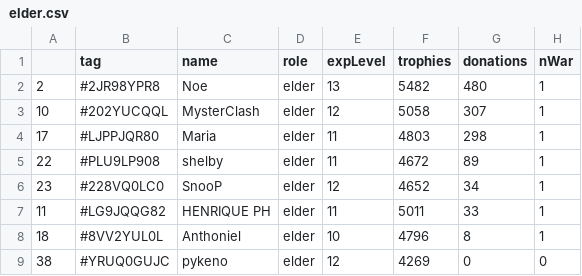
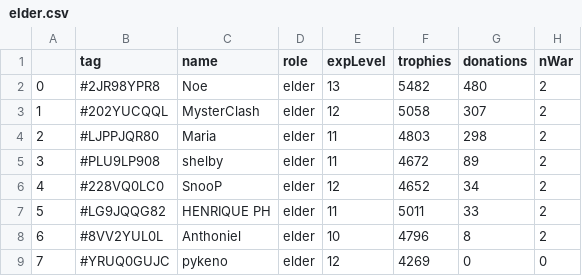
Before and after one commit to Brunopbb/APIClashRoyale, a CSV file: elder.csv, drawn as a sheet.

```diff
--- a/elder.csv
+++ b/elder.csv
@@ -1,9 +1,9 @@
 ,tag,name,role,expLevel,trophies,donations,nWar
-2,#2JR98YPR8,Noe,elder,13,5482,480,1
-10,#202YUCQQL,MysterClash,elder,12,5058,307,1
-17,#LJPPJQR80,Maria,elder,11,4803,298,1
-22,#PLU9LP908,shelby,elder,11,4672,89,1
-23,#228VQ0LC0,SnooP,elder,12,4652,34,1
-11,#LG9JQQG82,HENRIQUE PH,elder,11,5011,33,1
-18,#8VV2YUL0L,Anthoniel,elder,10,4796,8,1
-38,#YRUQ0GUJC,pykeno,elder,12,4269,0,0
+0,#2JR98YPR8,Noe,elder,13,5482,480,2
+1,#202YUCQQL,MysterClash,elder,12,5058,307,2
+2,#LJPPJQR80,Maria,elder,11,4803,298,2
+3,#PLU9LP908,shelby,elder,11,4672,89,2
+4,#228VQ0LC0,SnooP,elder,12,4652,34,2
+5,#LG9JQQG82,HENRIQUE PH,elder,11,5011,33,2
+6,#8VV2YUL0L,Anthoniel,elder,10,4796,8,2
+7,#YRUQ0GUJC,pykeno,elder,12,4269,0,0
```
Also changed, not shown: DataFinal.csv, Members.csv, 2 other files.
